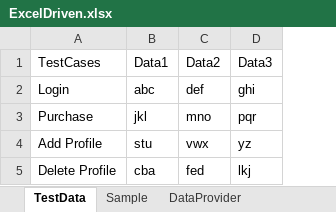
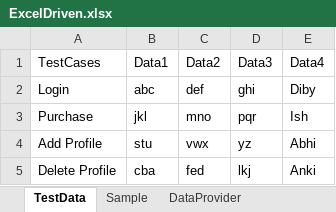
Before and after one commit to Dibyansh1998/ExcelDriven, an Excel workbook: ExcelFolder/ExcelDriven.xlsx, sheet TestData, drawn as a sheet; values as stored, in another font and other column widths than the file's, no borders; the diff names each change by its address in the sheet, - before the commit and + after, or states it on an @@ line.

```diff
--- a/ExcelFolder/ExcelDriven.xlsx (sheet TestData)
+++ b/ExcelFolder/ExcelDriven.xlsx (sheet TestData)
+column E (Data4), rows 2-5: Diby | Ish | Abhi | Anki
```
Also changed, not shown: 3 other files.
